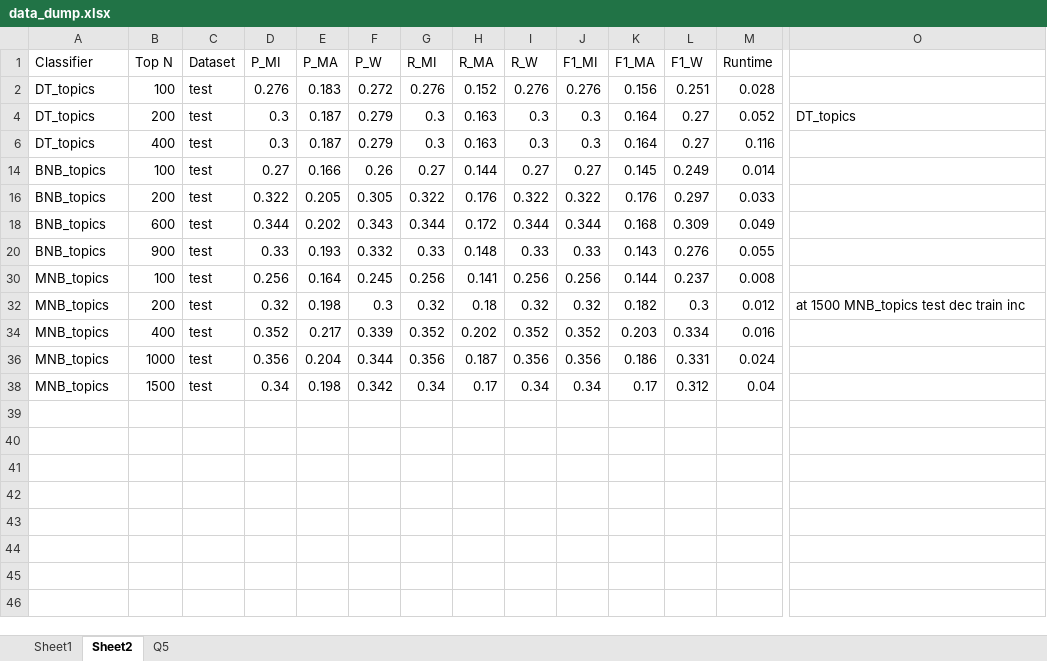
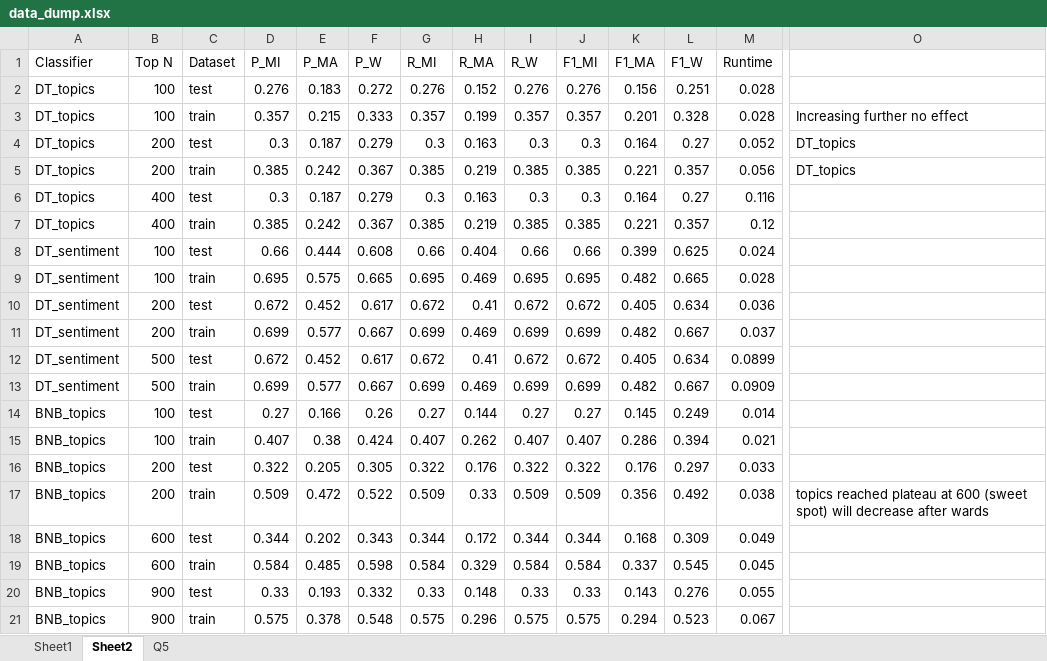
Before and after one commit to thekana/cs9414-opinion-mining, an Excel workbook: data_dump.xlsx, sheet Sheet2, drawn as a sheet; only a part is shown, gaps mark what is left out; the shorter side is filled out with more unchanged rows; values as stored, in another font and other column widths than the file's, no borders; rows hold the shown columns only; the diff covers the shown part only; the diff names each change by its address in the sheet, - before the commit and + after, or states it on an @@ line.

Commit message:
excel

```diff
--- a/data_dump.xlsx (sheet Sheet2)
+++ b/data_dump.xlsx (sheet Sheet2)
@@ row 3 unhidden: DT_topics | 100 | train | 0.357 | 0.215 | 0.333 | 0.357 | 0.199 | 0.357 | 0.357 | 0.201 | 0.328 | 0.028 | Increasing further no effect @@
@@ row 5 unhidden: DT_topics | 200 | train | 0.385 | 0.242 | 0.367 | 0.385 | 0.219 | 0.385 | 0.385 | 0.221 | 0.357 | 0.056 | DT_topics @@
@@ row 7 unhidden: DT_topics | 400 | train | 0.385 | 0.242 | 0.367 | 0.385 | 0.219 | 0.385 | 0.385 | 0.221 | 0.357 | 0.12 @@
@@ row 8 unhidden: DT_sentiment | 100 | test | 0.66 | 0.444 | 0.608 | 0.66 | 0.404 | 0.66 | 0.66 | 0.399 | 0.625 | 0.024 @@
@@ row 9 unhidden: DT_sentiment | 100 | train | 0.695 | 0.575 | 0.665 | 0.695 | 0.469 | 0.695 | 0.695 | 0.482 | 0.665 | 0.028 @@
@@ row 10 unhidden: DT_sentiment | 200 | test | 0.672 | 0.452 | 0.617 | 0.672 | 0.41 | 0.672 | 0.672 | 0.405 | 0.634 | 0.036 @@
@@ row 11 unhidden: DT_sentiment | 200 | train | 0.699 | 0.577 | 0.667 | 0.699 | 0.469 | 0.699 | 0.699 | 0.482 | 0.667 | 0.037 @@
@@ row 12 unhidden: DT_sentiment | 500 | test | 0.672 | 0.452 | 0.617 | 0.672 | 0.41 | 0.672 | 0.672 | 0.405 | 0.634 | 0.0899 @@
@@ row 13 unhidden: DT_sentiment | 500 | train | 0.699 | 0.577 | 0.667 | 0.699 | 0.469 | 0.699 | 0.699 | 0.482 | 0.667 | 0.0909 @@
@@ row 15 unhidden: BNB_topics | 100 | train | 0.407 | 0.38 | 0.424 | 0.407 | 0.262 | 0.407 | 0.407 | 0.286 | 0.394 | 0.021 @@
@@ row 17 unhidden: BNB_topics | 200 | train | 0.509 | 0.472 | 0.522 | 0.509 | 0.33 | 0.509 | 0.509 | 0.356 | 0.492 | 0.038 | topics reached plateau at 600 (sweet spot) will decrease after wards @@
@@ row 19 unhidden: BNB_topics | 600 | train | 0.584 | 0.485 | 0.598 | 0.584 | 0.329 | 0.584 | 0.584 | 0.337 | 0.545 | 0.045 @@
@@ row 21 unhidden: BNB_topics | 900 | train | 0.575 | 0.378 | 0.548 | 0.575 | 0.296 | 0.575 | 0.575 | 0.294 | 0.523 | 0.067 @@
```
Also changed, not shown: 23 hidden or unhidden rows elsewhere in this sheet.
